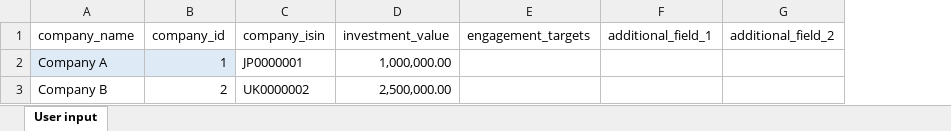
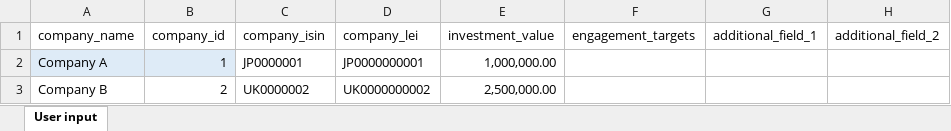
Before and after one commit to ScienceBasedTargets/SBTi-finance-tool, an Excel workbook: docs/PortfolioTemplate.xlsx, sheet User input, drawn as a sheet; values as stored, in another font and other column widths than the file's, no borders; table styles not drawn; the diff names each change by its address in the sheet, - before the commit and + after, or states it on an @@ line.

```diff
--- a/docs/PortfolioTemplate.xlsx (sheet User input)
+++ b/docs/PortfolioTemplate.xlsx (sheet User input)
+column D (company_lei), rows 2-3: JP0000000001 | UK0000000002
```
Also changed, not shown: SBTi/inputs/current-Companies-Taking-Action-191.xlsx, 17 other files.
